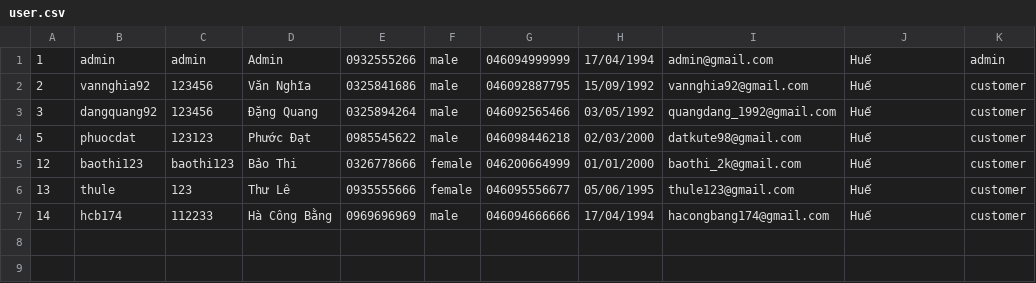
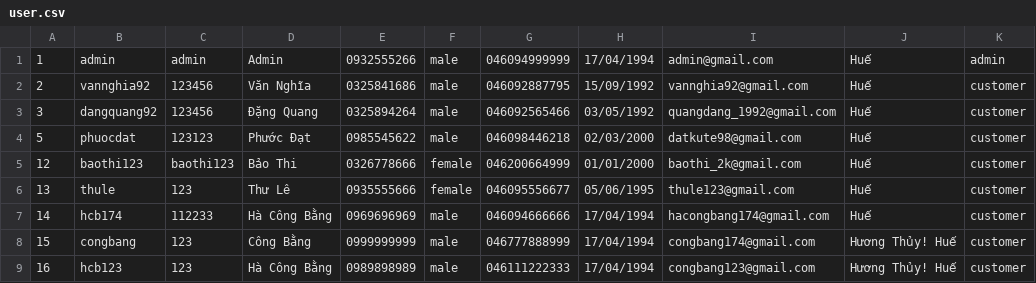
Before and after one commit to hacongbang174/CaseStudy-Module2, a CSV file: src/main/data/user.csv, drawn as a sheet; the diff names each change by its address in the sheet, - before the commit and + after, or states it on an @@ line.

```diff
--- a/src/main/data/user.csv
+++ b/src/main/data/user.csv
+row 8: 15 | congbang | 123 | Công Bằng | 0999999999 | male | 046777888999 | 17/04/1994 | congbang174@gmail.com | Hương Thủy! Huế | customer
+row 9: 16 | hcb123 | 123 | Hà Công Bằng | 0989898989 | male | 046111222333 | 17/04/1994 | congbang123@gmail.com | Hương Thủy! Huế | customer
```
Also changed, not shown: src/main/data/food.csv, src/main/data/orderAll.csv, 28 other files.
